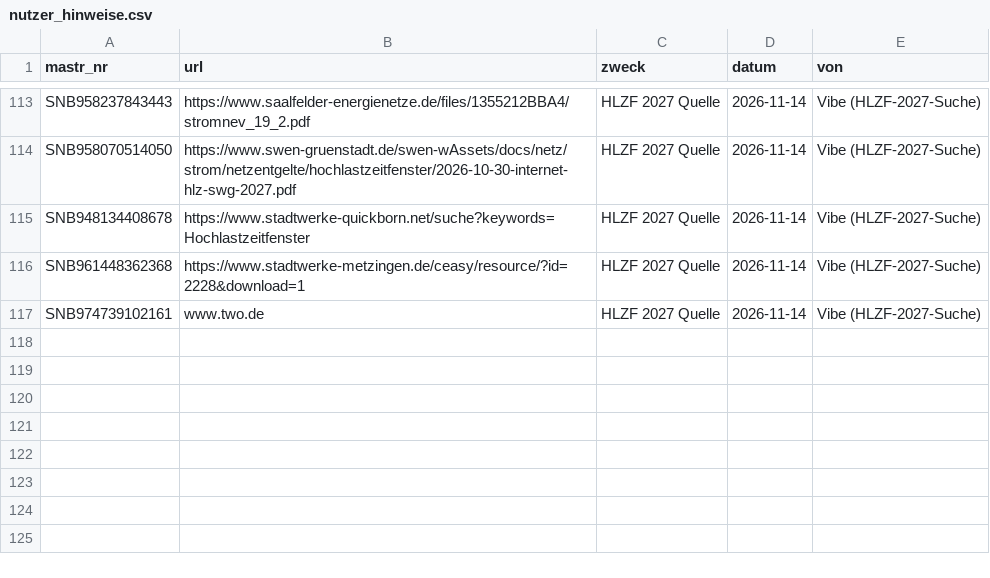
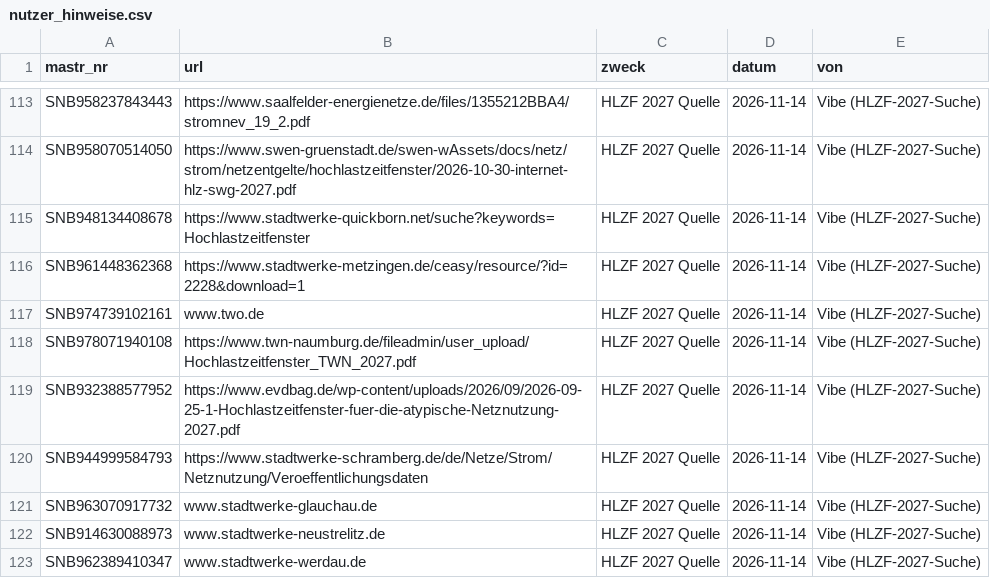
Before and after one commit to buelentd/netzentgelte-strom, a CSV file: lauf/nutzer_hinweise.csv, drawn as a sheet; only a part is shown, gaps mark what is left out.

```diff
--- a/lauf/nutzer_hinweise.csv
+++ b/lauf/nutzer_hinweise.csv
@@ -117 +117,7 @@ SNB961448362368;https://www.stadtwerke-metzingen.de/ceasy/resource/?id=2228&down
 SNB974739102161;www.two.de;HLZF 2027 Quelle;2026-11-14;Vibe (HLZF-2027-Suche)
+SNB978071940108;https://www.twn-naumburg.de/fileadmin/user_upload/Hochlastzeitfenster_TWN_2027.pdf;HLZF 2027 Quelle;2026-11-14;Vibe (HLZF-2027-Suche)
+SNB932388577952;https://www.evdbag.de/wp-content/uploads/2026/09/2026-09-25-1-Hochlastzeitfenster-fuer-die-atypische-Netznutzung-2027.pdf;HLZF 2027 Quelle;2026-11-14;Vibe (HLZF-2027-Suche)
+SNB944999584793;https://www.stadtwerke-schramberg.de/de/Netze/Strom/Netznutzung/Veroeffentlichungsdaten;HLZF 2027 Quelle;2026-11-14;Vibe (HLZF-2027-Suche)
+SNB963070917732;www.stadtwerke-glauchau.de;HLZF 2027 Quelle;2026-11-14;Vibe (HLZF-2027-Suche)
+SNB914630088973;www.stadtwerke-neustrelitz.de;HLZF 2027 Quelle;2026-11-14;Vibe (HLZF-2027-Suche)
+SNB962389410347;www.stadtwerke-werdau.de;HLZF 2027 Quelle;2026-11-14;Vibe (HLZF-2027-Suche)
```
Also changed, not shown: ergebnis/hlzf/hlzf_2027_gelesen.csv, 1 other file.
